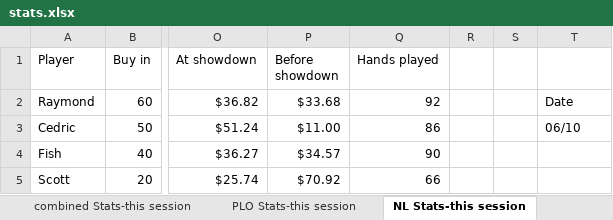
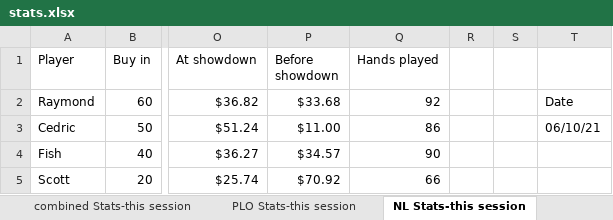
Before and after one commit to ibnerd007/Poker-Stats, an Excel workbook: Outputs/stats.xlsx, sheet NL Stats-this session, drawn as a sheet; only a part is shown, gaps mark what is left out; values as stored, in another font and other column widths than the file's, no borders; charts and pictures not drawn; the diff names each change by its address in the sheet, - before the commit and + after, or states it on an @@ line.

```diff
--- a/Outputs/stats.xlsx (sheet NL Stats-this session)
+++ b/Outputs/stats.xlsx (sheet NL Stats-this session)
-T3: 06/10
+T3: 06/10/21
```
Also changed, not shown: sheet combined Stats-this session, sheet PLO Stats-this session, Outputs/net_over_time_avg.xlsx, Outputs/net_over_time_raw.xlsx, 7 other files.
